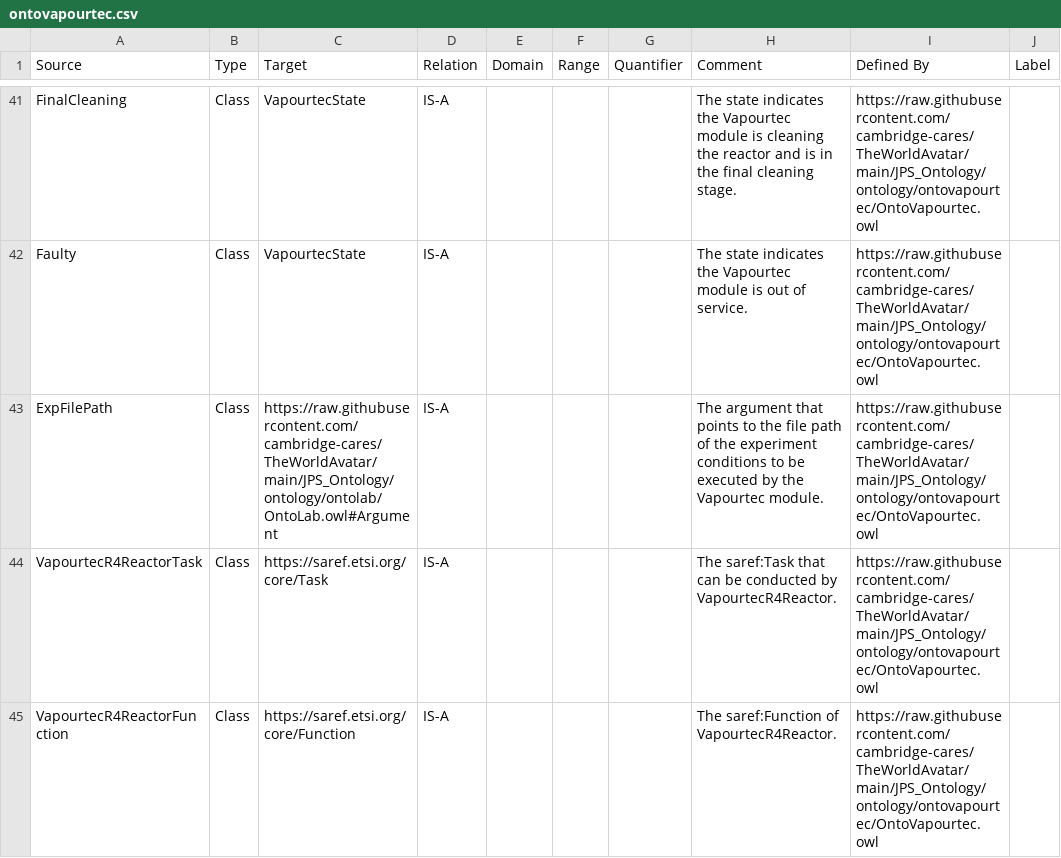
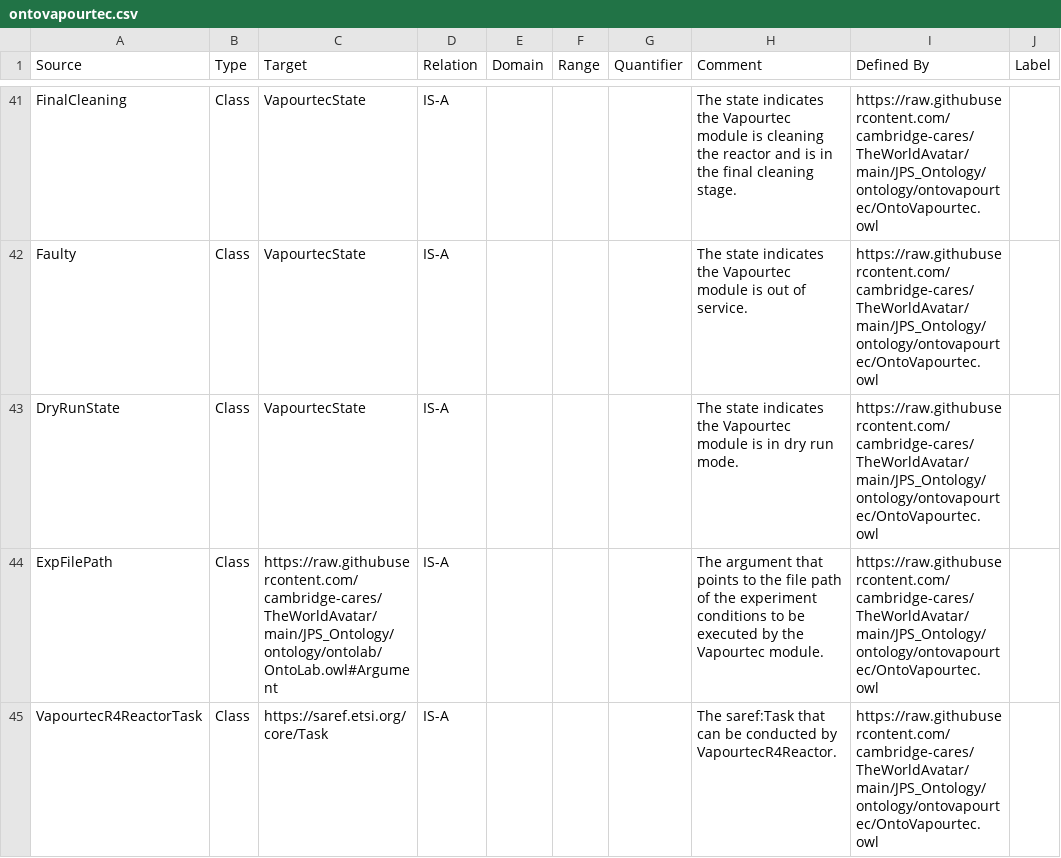
Before and after one commit to msff2/ontology, a CSV file: JPS_Ontology/KBTemplates/TBox/ontovapourtec.csv, drawn as a sheet; only a part is shown, gaps mark what is left out; the shorter side is filled out with more unchanged rows.

Commit message:
160-dev-rxn-opt-goal-agent: [OntoVapourtec] added DryRunState for vapourtec module.

```diff
--- a/JPS_Ontology/KBTemplates/TBox/ontovapourtec.csv
+++ b/JPS_Ontology/KBTemplates/TBox/ontovapourtec.csv
@@ -42,2 +42,3 @@ FinalCleaning,Class,VapourtecState,IS-A,,,,The state indicates the Vapourtec mod
 Faulty,Class,VapourtecState,IS-A,,,,The state indicates the Vapourtec module is out of service.,https://raw.githubusercontent.com/cambridge-cares/TheWorldAvatar/main/JPS_Ontology/ontology/ontovapourtec/OntoVapourtec.owl,
+DryRunState,Class,VapourtecState,IS-A,,,,The state indicates the Vapourtec module is in dry run mode.,https://raw.githubusercontent.com/cambridge-cares/TheWorldAvatar/main/JPS_Ontology/ontology/ontovapourtec/OntoVapourtec.owl,
 ExpFilePath,Class,https://raw.githubusercontent.com/cambridge-cares/TheWorldAvatar/main/JPS_Ontology/ontology/ontolab/OntoLab.owl#Argument,IS-A,,,,The argument that points to the file path of the experiment conditions to be executed by the Vapourtec module.,https://raw.githubusercontent.com/cambridge-cares/TheWorldAvatar/main/JPS_Ontology/ontology/ontovapourtec/OntoVapourtec.owl,
```
